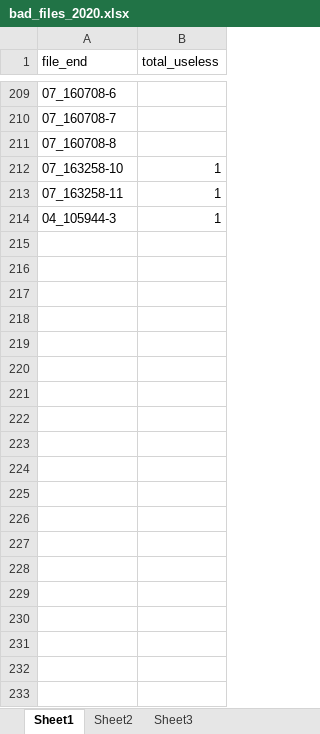
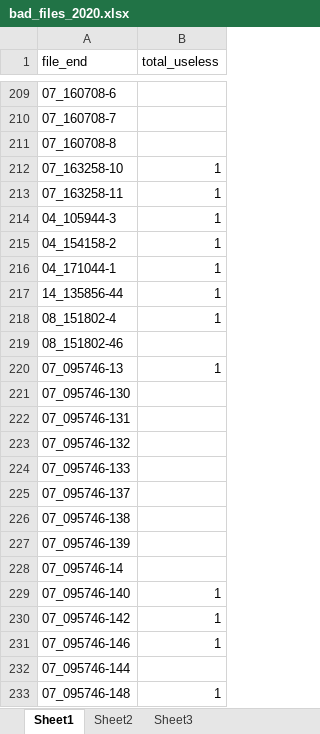
Before and after one commit to simeonqs/Evidence_for_vocal_signatures_and_voice-prints_in_a_wild_parrot, an Excel workbook: ANALYSIS/DATA/luscinia/bad_files_2020.xlsx, sheet Sheet1, drawn as a sheet; only a part is shown, gaps mark what is left out; values as stored, in another font and other column widths than the file's, no borders; the diff covers the shown part only; the diff names each change by its address in the sheet, - before the commit and + after, or states it on an @@ line.

Commit message:
Adding data.

```diff
--- a/ANALYSIS/DATA/luscinia/bad_files_2020.xlsx (sheet Sheet1)
+++ b/ANALYSIS/DATA/luscinia/bad_files_2020.xlsx (sheet Sheet1)
+row 215: 04_154158-2 | 1
+row 216: 04_171044-1 | 1
+row 217: 14_135856-44 | 1
+row 218: 08_151802-4 | 1
+row 219: 08_151802-46
+row 220: 07_095746-13 | 1
+row 221: 07_095746-130
+row 222: 07_095746-131
+row 223: 07_095746-132
+row 224: 07_095746-133
+row 225: 07_095746-137
+row 226: 07_095746-138
+row 227: 07_095746-139
+row 228: 07_095746-14
+row 229: 07_095746-140 | 1
+row 230: 07_095746-142 | 1
+row 231: 07_095746-146 | 1
+row 232: 07_095746-144
+row 233: 07_095746-148 | 1
```
Also changed, not shown: 22 added rows elsewhere in this sheet.
